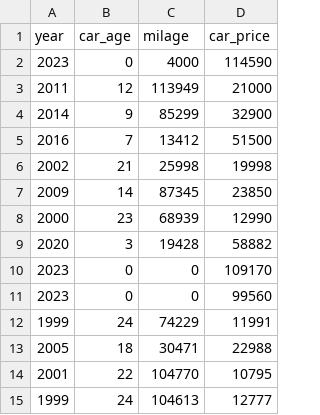
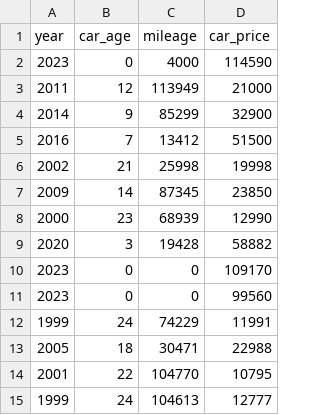
Before and after one commit to ottermai/Skyline-Math-200, a CSV file: Car Values Over Time Porche Boxer Alleyna_Rocha - Sheet1.csv, drawn as a sheet.

Commit message:
Add files via upload

```diff
--- a/Car Values Over Time Porche Boxer Alleyna_Rocha - Sheet1.csv
+++ b/Car Values Over Time Porche Boxer Alleyna_Rocha - Sheet1.csv
@@ -1,2 +1,2 @@
-year,car_age,milage,car_price
+year,car_age,mileage,car_price
 2023,0,4000,114590
```
